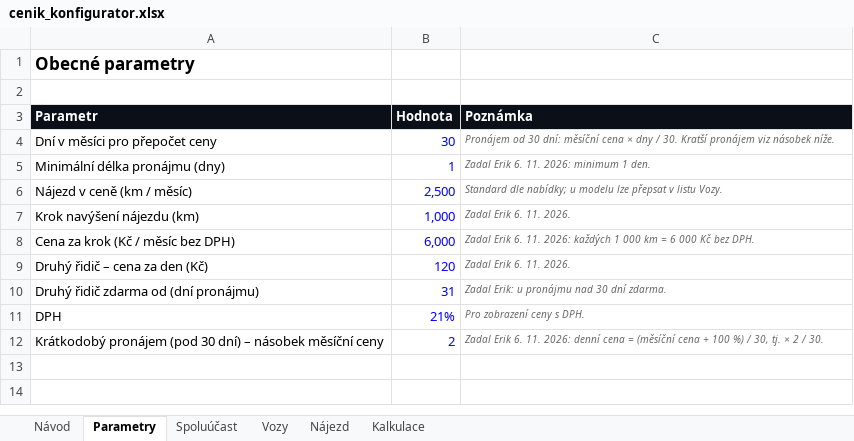
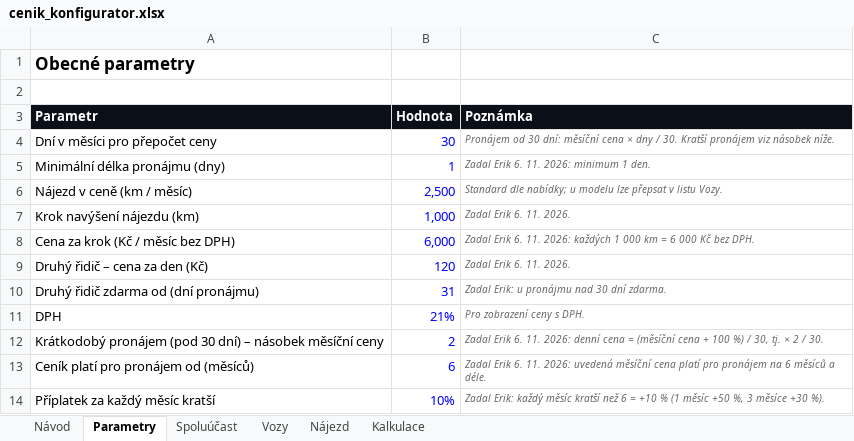
Before and after one commit to eriksson6262/carwiz, an Excel workbook: rxauto-web/konfigurator/cenik_konfigurator.xlsx, sheet Parametry, drawn as a sheet; values as stored, in another font and other column widths than the file's, no borders; the diff names each change by its address in the sheet, - before the commit and + after, or states it on an @@ line.

```diff
--- a/rxauto-web/konfigurator/cenik_konfigurator.xlsx (sheet Parametry)
+++ b/rxauto-web/konfigurator/cenik_konfigurator.xlsx (sheet Parametry)
+row 13: Ceník platí pro pronájem od (měsíců) | 6 | Zadal Erik 6. 11. 2026: uvedená měsíční cena platí pro pronájem na 6 měsíců a déle.
+row 14: Příplatek za každý měsíc kratší | 10% | Zadal Erik: každý měsíc kratší než 6 = +10 % (1 měsíc +50 %, 3 měsíce +30 %).
```
Also changed, not shown: sheet Kalkulace, 5 other files.
